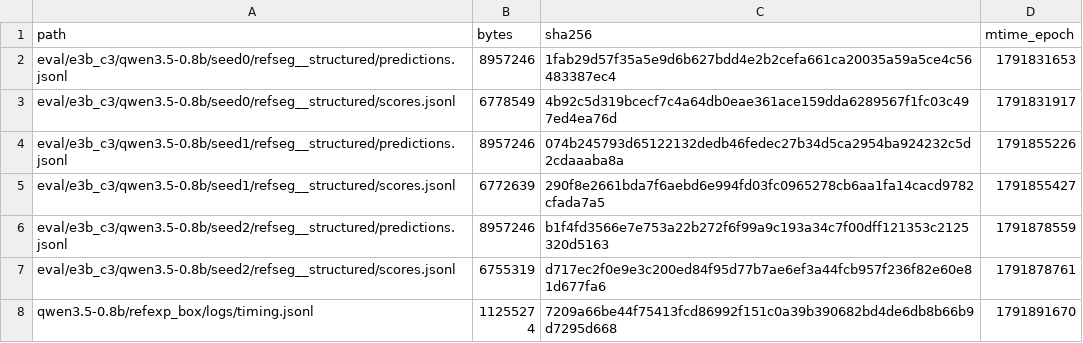
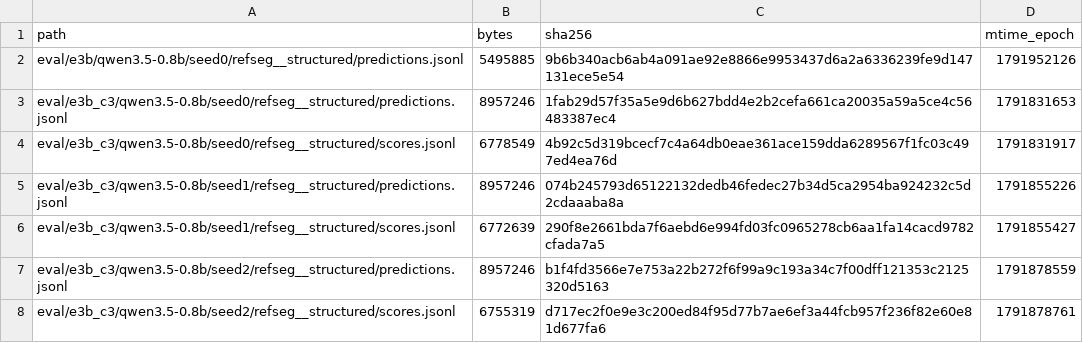
Before and after one commit to junli-gong/vision-internalization, a TSV file: experiments/E3/0050_hpc_eval_08b_hpcgpu07/LARGE_FILES.manifest.tsv, drawn as a sheet; only a part is shown; the shorter side is filled out with more unchanged rows.

```diff
--- a/experiments/E3/0050_hpc_eval_08b_hpcgpu07/LARGE_FILES.manifest.tsv
+++ b/experiments/E3/0050_hpc_eval_08b_hpcgpu07/LARGE_FILES.manifest.tsv
@@ -1,2 +1,3 @@
 path	bytes	sha256	mtime_epoch
+eval/e3b/qwen3.5-0.8b/seed0/refseg__structured/predictions.jsonl	5495885	9b6b340acb6ab4a091ae92e8866e9953437d6a2a6336239fe9d147131ece5e54	1791952126
 eval/e3b_c3/qwen3.5-0.8b/seed0/refseg__structured/predictions.jsonl	8957246	1fab29d57f35a5e9d6b627bdd4e2b2cefa661ca20035a59a5ce4c56483387ec4	1791831653
```
Also changed, not shown: 3 other files.
